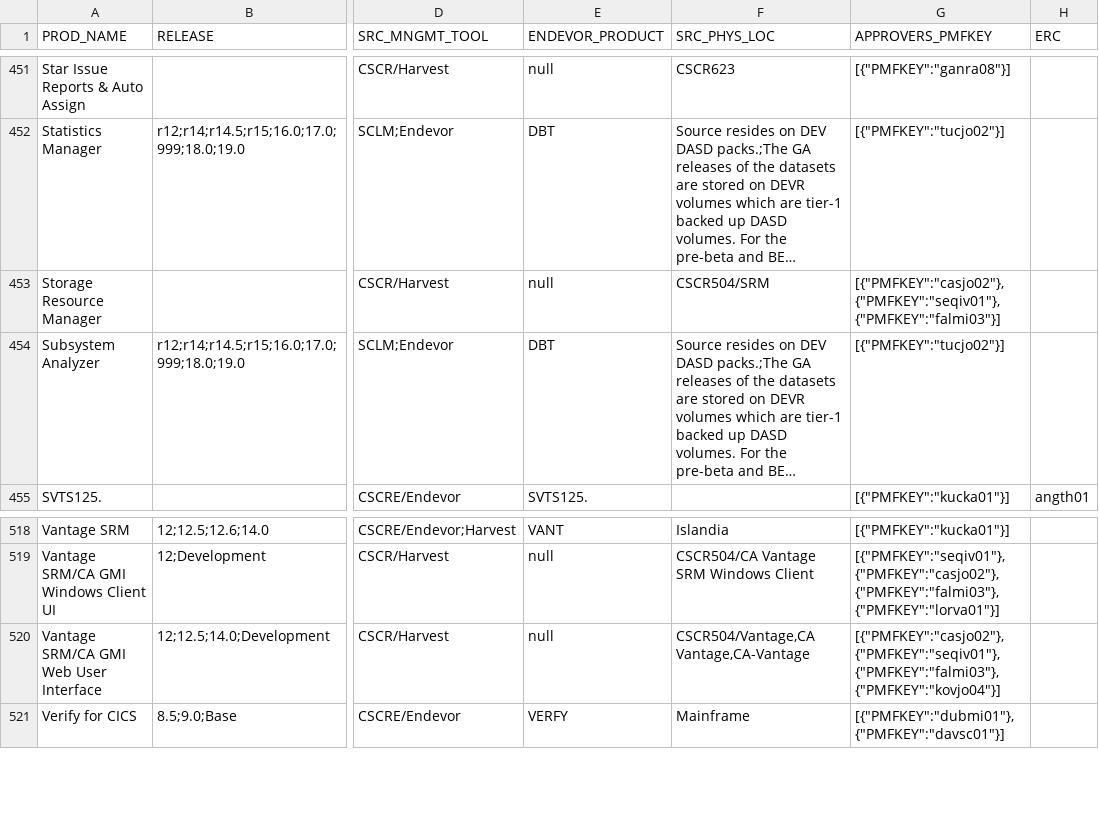
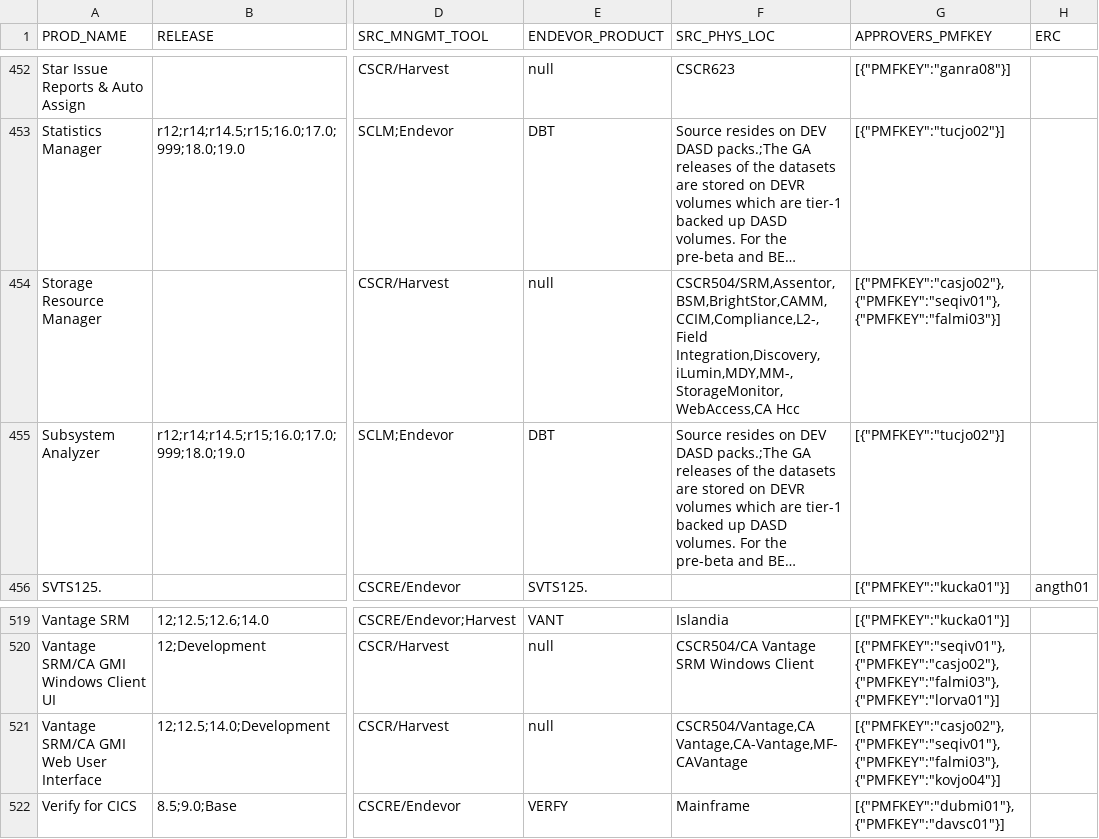
Before and after one commit to morjo02jm/SCM-Attestation-MF-LDAP, a TSV file: zOSrepldap/SourceMinder_Product_Contacts.tsv, drawn as a sheet; only a part is shown, gaps mark what is left out; long unchanged cells end in …; addresses are those after the commit; the diff covers the shown part only; the diff names each change by its address in the sheet, - before the commit and + after, or states it on an @@ line.

```diff
--- a/zOSrepldap/SourceMinder_Product_Contacts.tsv
+++ b/zOSrepldap/SourceMinder_Product_Contacts.tsv
-F454 (SRC_PHYS_LOC): CSCR504/SRM
+F454 (SRC_PHYS_LOC): CSCR504/SRM,Assentor,BSM,BrightStor,CAMM,CCIM,Compliance,L2-,Field Integration,Discovery,iLumin,MDY,MM-,StorageMonitor,WebAccess,CA Hcc
-F521 (SRC_PHYS_LOC): CSCR504/Vantage,CA Vantage,CA-Vantage
+F521 (SRC_PHYS_LOC): CSCR504/Vantage,CA Vantage,CA-Vantage,MF-CAVantage
```
Also changed, not shown: 1 added row and 7 edited cells elsewhere in this file, 1 other file.
